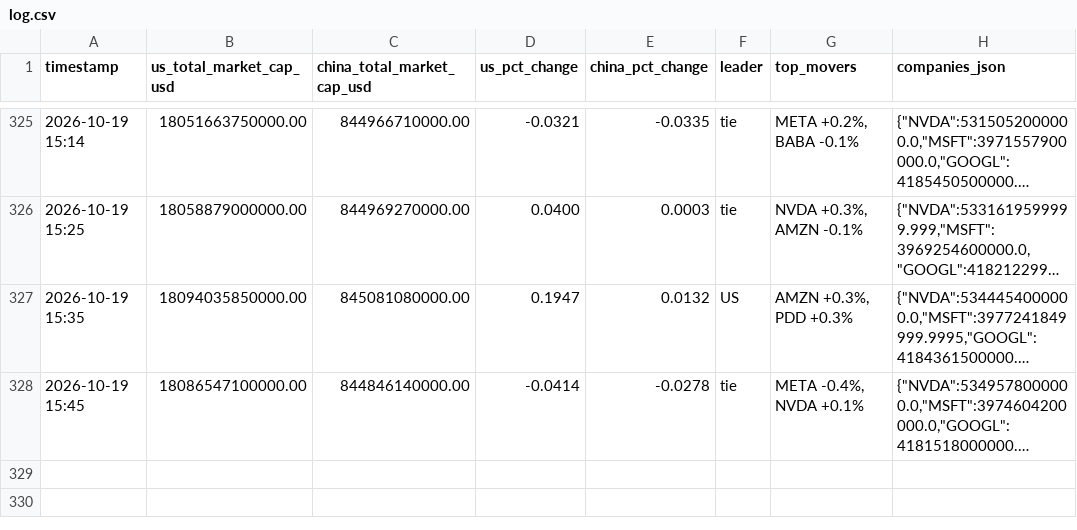
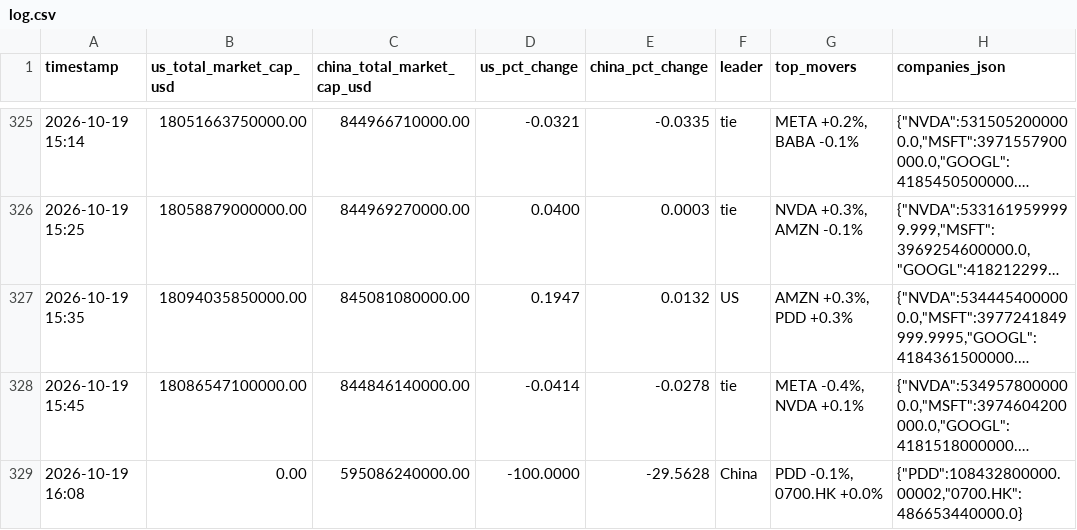
Before and after one commit to alioth-stat/hopper_greenout, a CSV file: data/log.csv, drawn as a sheet; only a part is shown, gaps mark what is left out; long unchanged cells end in …; the diff names each change by its address in the sheet, - before the commit and + after, or states it on an @@ line.

Commit message:
Update AI market cap log: PDD -0.1%, 0700.HK +0.0% (2026-10-19 16:08)

```diff
--- a/data/log.csv
+++ b/data/log.csv
+row 329: 2026-10-19 16:08 | 0.00 | 595086240000.00 | -100.0000 | -29.5628 | China | PDD -0.1%, 0700.HK +0.0% | {"PDD":108432800000.00002,"0700.HK":486653440000.0}
```
